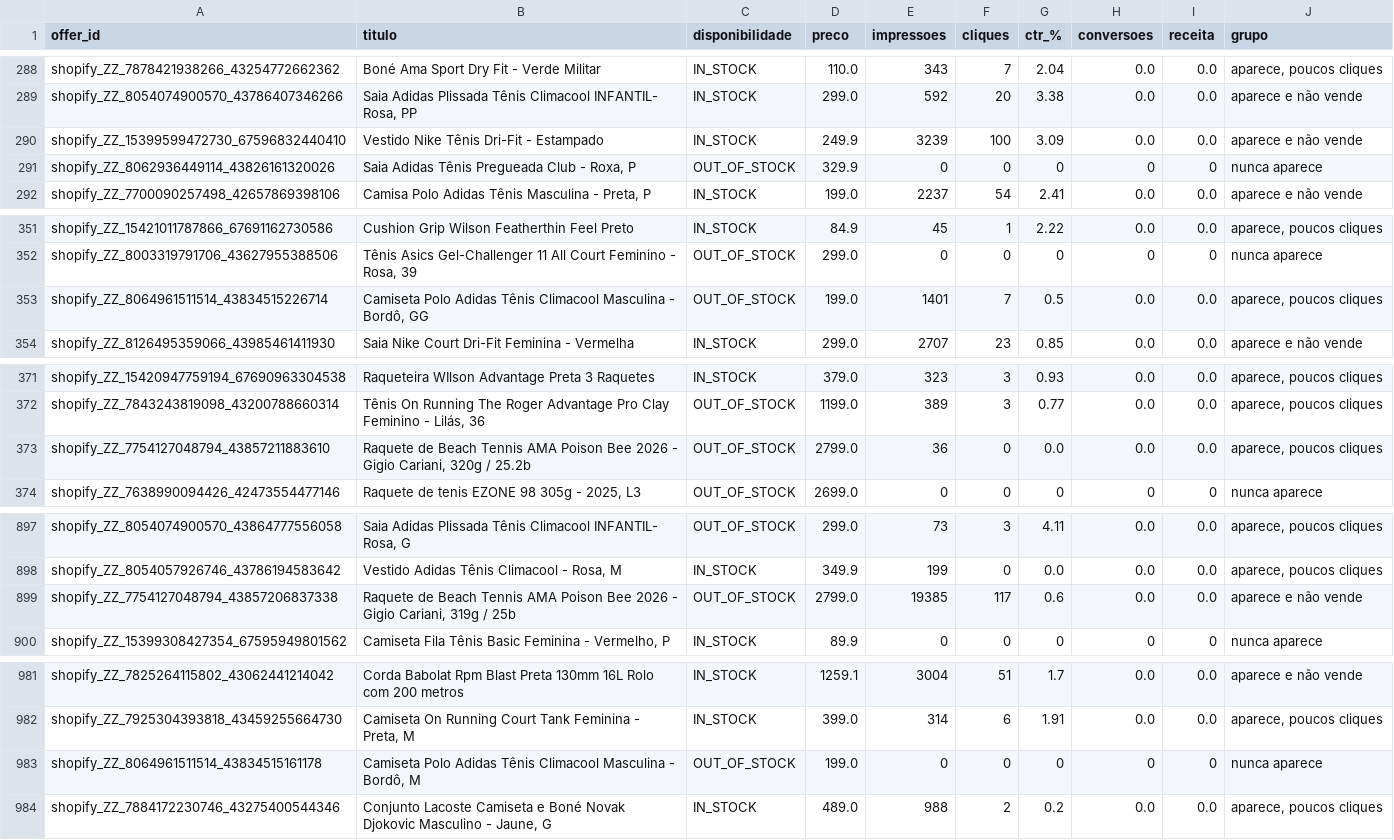
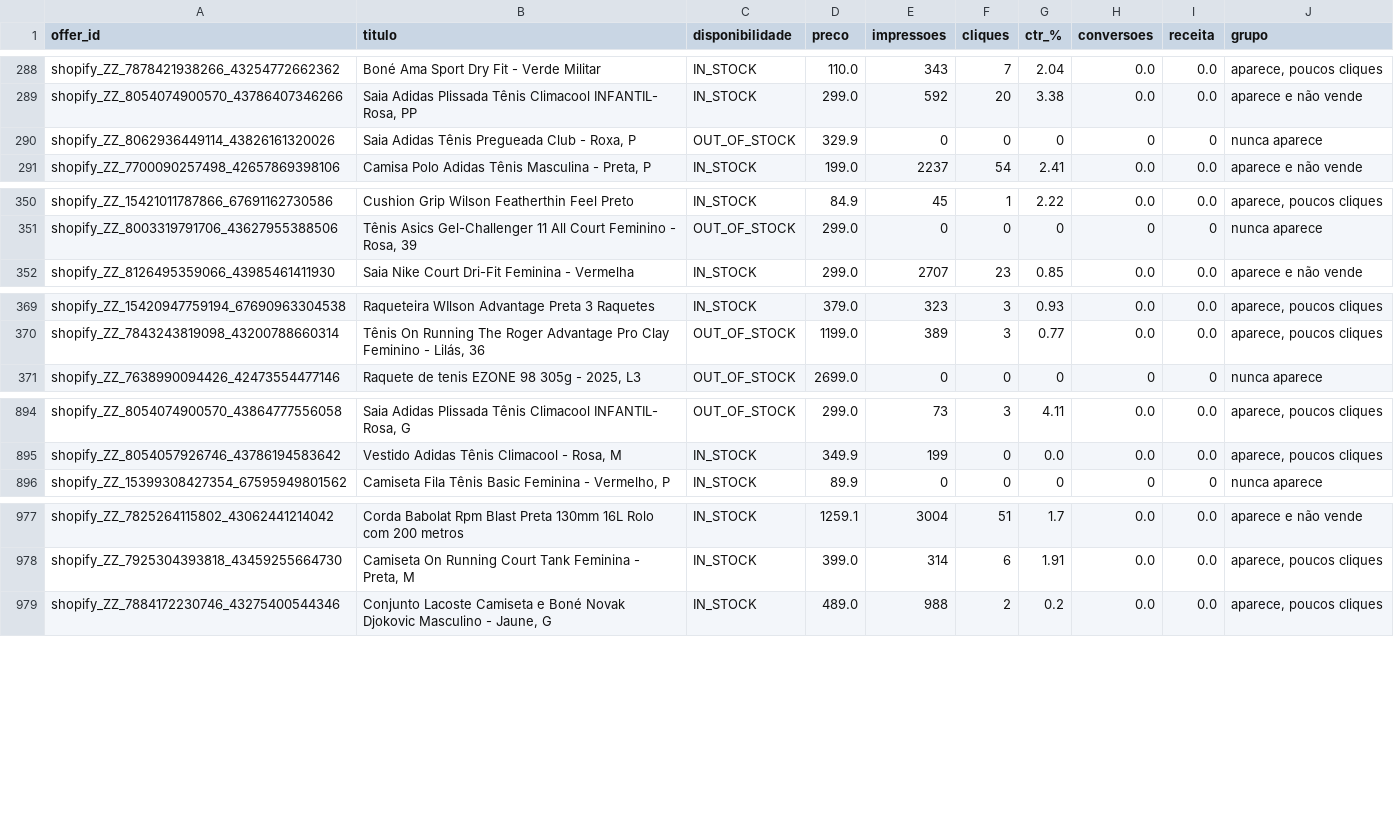
Before and after one commit to tenezproshop/merchant-center, a CSV file: auditoria/desempenho.csv, drawn as a sheet; only a part is shown, gaps mark what is left out; the diff covers the shown part only.

```diff
--- a/auditoria/desempenho.csv
+++ b/auditoria/desempenho.csv
@@ -289,3 +289,2 @@ shopify_ZZ_7878421938266_43254772662362,Boné Ama Sport Dry Fit - Verde Militar,
 shopify_ZZ_8054074900570_43786407346266,"Saia Adidas Plissada Tênis Climacool INFANTIL- Rosa, PP",IN_STOCK,299.0,592,20,3.38,0.0,0.0,aparece e não vende
-shopify_ZZ_15399599472730_67596832440410,Vestido Nike Tênis Dri-Fit - Estampado,IN_STOCK,249.9,3239,100,3.09,0.0,0.0,aparece e não vende
 shopify_ZZ_8062936449114_43826161320026,"Saia Adidas Tênis Pregueada Club - Roxa, P",OUT_OF_STOCK,329.9,0,0,0,0,0,nunca aparece
@@ -352,3 +351,2 @@ shopify_ZZ_15421011787866_67691162730586,Cushion Grip Wilson Featherthin Feel Pr
 shopify_ZZ_8003319791706_43627955388506,"Tênis Asics Gel-Challenger 11 All Court Feminino - Rosa, 39",OUT_OF_STOCK,299.0,0,0,0,0,0,nunca aparece
-shopify_ZZ_8064961511514_43834515226714,"Camiseta Polo Adidas Tênis Climacool Masculina - Bordô, GG",OUT_OF_STOCK,199.0,1401,7,0.5,0.0,0.0,"aparece, poucos cliques"
 shopify_ZZ_8126495359066_43985461411930,Saia Nike Court Dri-Fit Feminina - Vermelha,IN_STOCK,299.0,2707,23,0.85,0.0,0.0,aparece e não vende
@@ -372,3 +370,2 @@ shopify_ZZ_15420947759194_67690963304538,Raqueteira WIlson Advantage Preta 3 Raq
 shopify_ZZ_7843243819098_43200788660314,"Tênis On Running The Roger Advantage Pro Clay Feminino - Lilás, 36",OUT_OF_STOCK,1199.0,389,3,0.77,0.0,0.0,"aparece, poucos cliques"
-shopify_ZZ_7754127048794_43857211883610,"Raquete de Beach Tennis AMA Poison Bee 2026 - Gigio Cariani, 320g / 25.2b",OUT_OF_STOCK,2799.0,36,0,0.0,0.0,0.0,"aparece, poucos cliques"
 shopify_ZZ_7638990094426_42473554477146,"Raquete de tenis EZONE 98 305g - 2025, L3",OUT_OF_STOCK,2699.0,0,0,0,0,0,nunca aparece
@@ -898,3 +895,2 @@ shopify_ZZ_8054074900570_43864777556058,"Saia Adidas Plissada Tênis Climacool I
 shopify_ZZ_8054057926746_43786194583642,"Vestido Adidas Tênis Climacool - Rosa, M",IN_STOCK,349.9,199,0,0.0,0.0,0.0,"aparece, poucos cliques"
-shopify_ZZ_7754127048794_43857206837338,"Raquete de Beach Tennis AMA Poison Bee 2026 - Gigio Cariani, 319g / 25b",OUT_OF_STOCK,2799.0,19385,117,0.6,0.0,0.0,aparece e não vende
 shopify_ZZ_15399308427354_67595949801562,"Camiseta Fila Tênis Basic Feminina - Vermelho, P",IN_STOCK,89.9,0,0,0,0,0,nunca aparece
@@ -982,3 +978,2 @@ shopify_ZZ_7825264115802_43062441214042,Corda Babolat Rpm Blast Preta 130mm 16L
 shopify_ZZ_7925304393818_43459255664730,"Camiseta On Running Court Tank Feminina - Preta, M",IN_STOCK,399.0,314,6,1.91,0.0,0.0,"aparece, poucos cliques"
-shopify_ZZ_8064961511514_43834515161178,"Camiseta Polo Adidas Tênis Climacool Masculina - Bordô, M",OUT_OF_STOCK,199.0,0,0,0,0,0,nunca aparece
 shopify_ZZ_7884172230746_43275400544346,"Conjunto Lacoste Camiseta e Boné Novak Djokovic Masculino - Jaune, G",IN_STOCK,489.0,988,2,0.2,0.0,0.0,"aparece, poucos cliques"
```
Also changed, not shown: 3 removed rows and 24 edited cells elsewhere in this file, auditoria/precos.csv, auditoria/resumo-por-produto.csv, 6 other files.
